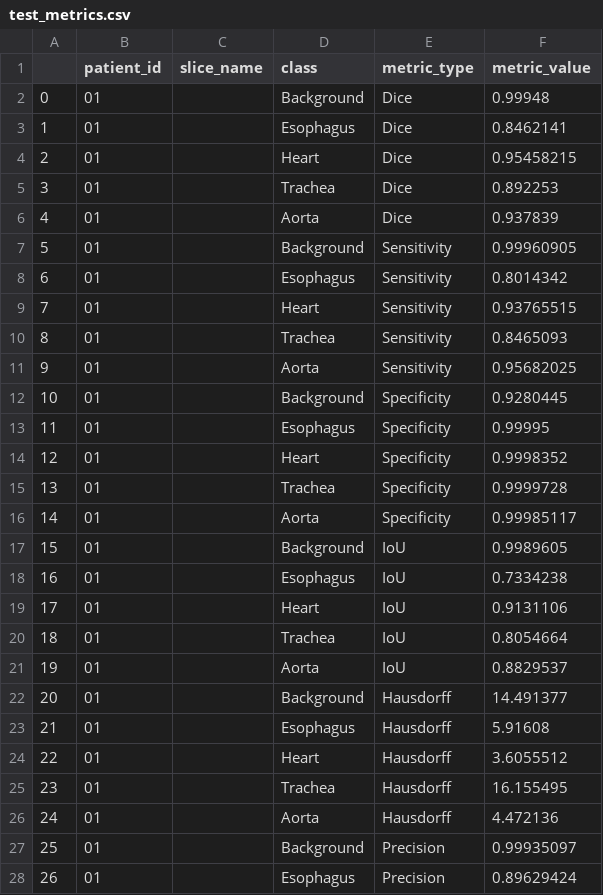
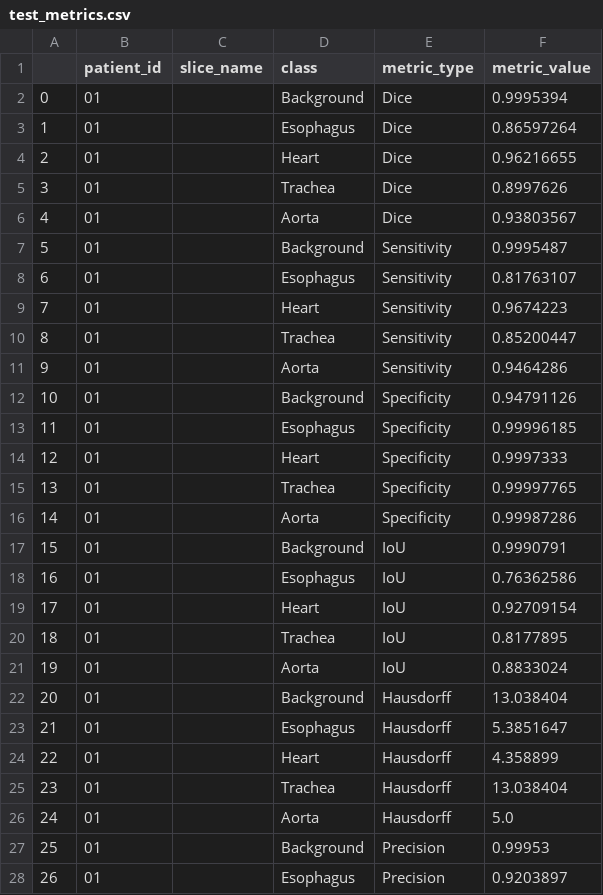
Before and after one commit to WouterBant/AI4MI, a CSV file: results_metrics/nnunet_3d_lowres/test_metrics.csv, drawn as a sheet; only a part is shown; the diff covers the shown part only.

```diff
--- a/results_metrics/nnunet_3d_lowres/test_metrics.csv
+++ b/results_metrics/nnunet_3d_lowres/test_metrics.csv
@@ -1,28 +1,28 @@
 ,patient_id,slice_name,class,metric_type,metric_value
-0,01,,Background,Dice,0.99948
-1,01,,Esophagus,Dice,0.8462141
-2,01,,Heart,Dice,0.95458215
-3,01,,Trachea,Dice,0.892253
-4,01,,Aorta,Dice,0.937839
-5,01,,Background,Sensitivity,0.99960905
-6,01,,Esophagus,Sensitivity,0.8014342
-7,01,,Heart,Sensitivity,0.93765515
-8,01,,Trachea,Sensitivity,0.8465093
-9,01,,Aorta,Sensitivity,0.95682025
-10,01,,Background,Specificity,0.9280445
-11,01,,Esophagus,Specificity,0.99995
-12,01,,Heart,Specificity,0.9998352
-13,01,,Trachea,Specificity,0.9999728
-14,01,,Aorta,Specificity,0.99985117
-15,01,,Background,IoU,0.9989605
-16,01,,Esophagus,IoU,0.7334238
-17,01,,Heart,IoU,0.9131106
-18,01,,Trachea,IoU,0.8054664
-19,01,,Aorta,IoU,0.8829537
-20,01,,Background,Hausdorff,14.491377
-21,01,,Esophagus,Hausdorff,5.91608
-22,01,,Heart,Hausdorff,3.6055512
-23,01,,Trachea,Hausdorff,16.155495
-24,01,,Aorta,Hausdorff,4.472136
-25,01,,Background,Precision,0.99935097
-26,01,,Esophagus,Precision,0.89629424
+0,01,,Background,Dice,0.9995394
+1,01,,Esophagus,Dice,0.86597264
+2,01,,Heart,Dice,0.96216655
+3,01,,Trachea,Dice,0.8997626
+4,01,,Aorta,Dice,0.93803567
+5,01,,Background,Sensitivity,0.9995487
+6,01,,Esophagus,Sensitivity,0.81763107
+7,01,,Heart,Sensitivity,0.9674223
+8,01,,Trachea,Sensitivity,0.85200447
+9,01,,Aorta,Sensitivity,0.9464286
+10,01,,Background,Specificity,0.94791126
+11,01,,Esophagus,Specificity,0.99996185
+12,01,,Heart,Specificity,0.9997333
+13,01,,Trachea,Specificity,0.99997765
+14,01,,Aorta,Specificity,0.99987286
+15,01,,Background,IoU,0.9990791
+16,01,,Esophagus,IoU,0.76362586
+17,01,,Heart,IoU,0.92709154
+18,01,,Trachea,IoU,0.8177895
+19,01,,Aorta,IoU,0.8833024
+20,01,,Background,Hausdorff,13.038404
+21,01,,Esophagus,Hausdorff,5.3851647
+22,01,,Heart,Hausdorff,4.358899
+23,01,,Trachea,Hausdorff,13.038404
+24,01,,Aorta,Hausdorff,5.0
+25,01,,Background,Precision,0.99953
+26,01,,Esophagus,Precision,0.9203897
```
Also changed, not shown: 131 edited cells elsewhere in this file, results_metrics/nnunet_2d/test_metrics.csv, results_metrics/nnunet_3d_highres/test_metrics.csv, 8 other files.
